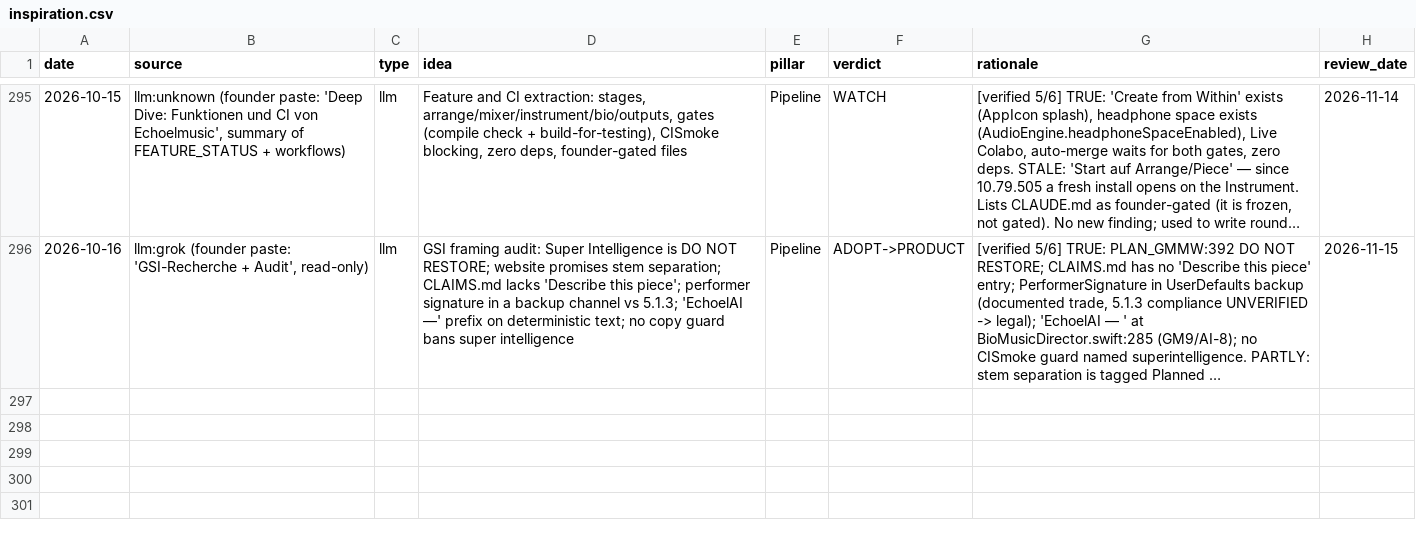
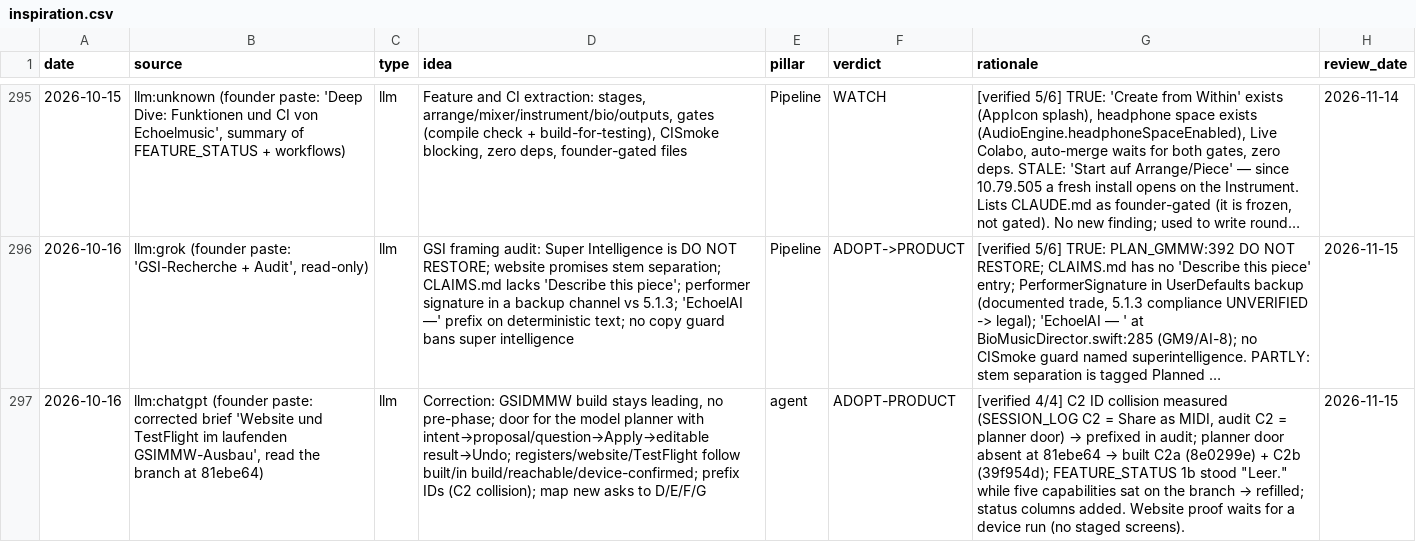
Before and after one commit to vibrationalforce/Echoelmusic, a CSV file: inspiration.csv, drawn as a sheet; only a part is shown, gaps mark what is left out; long unchanged cells end in …; the diff names each change by its address in the sheet, - before the commit and + after, or states it on an @@ line.

```diff
--- a/inspiration.csv
+++ b/inspiration.csv
+row 297: 2026-10-16 | llm:chatgpt (founder paste: corrected brief 'Website und TestFlight im laufenden GSIMMW-Ausbau', read the branch at 81ebe64) | llm | Correction: GSIDMMW build stays leading, no pre-phase; door for the model planner with intent→proposal/question→Apply→editable result→Undo; registers/website/TestFlight follow built/in build/reachable/device-confirmed; prefix IDs (C2 collision); map new asks to D/E/F/G | agent | ADOPT-PRODUCT | [verified 4/4] C2 ID collision measured (SESSION_LOG C2 = Share as MIDI, audit C2 = planner door) → prefixed in audit; planner door absent at 81ebe64 → built C2a (8e0299e) + C2b (39f954d); FEATURE_STATUS 1b stood "Leer." while five capabilities sat on the branch → refilled; status columns added. Website proof waits for a device run (no staged screens). | 2026-11-15
```
Also changed, not shown: 5 other files.
